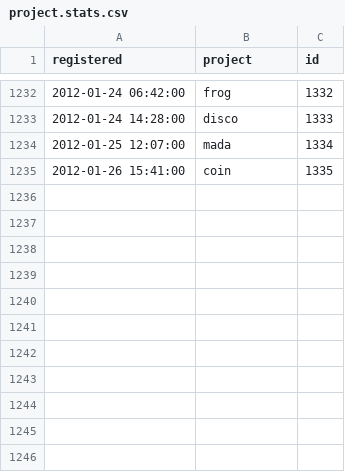
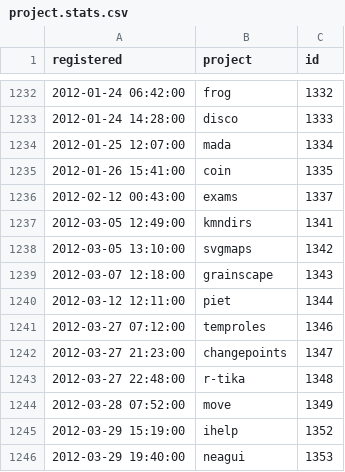
Before and after one commit to rforge/inlinedocs, a CSV file: tex/2011-06-09-ibl/project.stats.csv, drawn as a sheet; only a part is shown, gaps mark what is left out.

Commit message:
download from new r-forge website
git-svn-id: svn://svn.r-forge.r-project.org/svnroot/inlinedocs@357 edb9625f-4e0d-4859-8d74-9fd3b1da38cb

```diff
--- a/tex/2011-06-09-ibl/project.stats.csv
+++ b/tex/2011-06-09-ibl/project.stats.csv
@@ -1235 +1235,12 @@ registered,project,id
 2012-01-26 15:41:00,coin,1335
+2012-02-12 00:43:00,exams,1337
+2012-03-05 12:49:00,kmndirs,1341
+2012-03-05 13:10:00,svgmaps,1342
+2012-03-07 12:18:00,grainscape,1343
+2012-03-12 12:11:00,piet,1344
+2012-03-27 07:12:00,temproles,1346
+2012-03-27 21:23:00,changepoints,1347
+2012-03-27 22:48:00,r-tika,1348
+2012-03-28 07:52:00,move,1349
+2012-03-29 15:19:00,ihelp,1352
+2012-03-29 19:40:00,neagui,1353
```
Also changed, not shown: tex/2011-06-09-ibl/project.users.csv, 1 other file.
